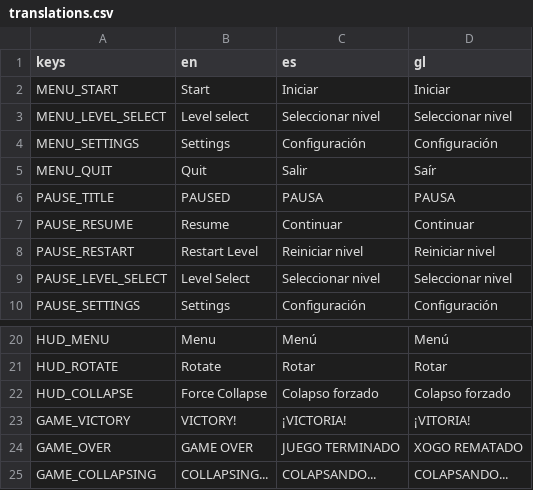
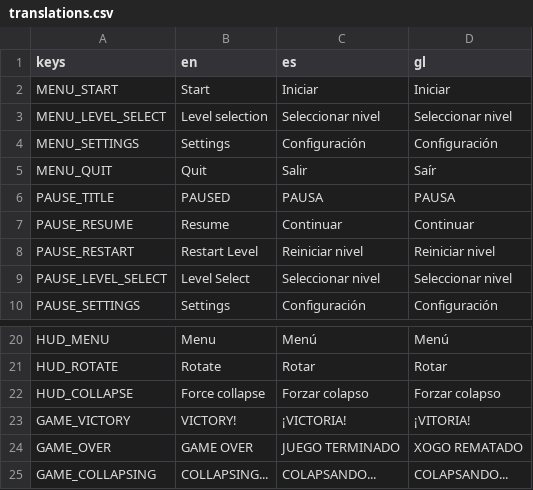
Before and after one commit to magnoint13/brinqo-2026, a CSV file: resources/translations/translations.csv, drawn as a sheet; only a part is shown, gaps mark what is left out.

```diff
--- a/resources/translations/translations.csv
+++ b/resources/translations/translations.csv
@@ -2,3 +2,3 @@ keys,en,es,gl
 MENU_START,Start,Iniciar,Iniciar
-MENU_LEVEL_SELECT,Level select,Seleccionar nivel,Seleccionar nivel
+MENU_LEVEL_SELECT,Level selection,Seleccionar nivel,Seleccionar nivel
 MENU_SETTINGS,Settings,Configuración,Configuración
@@ -21,3 +21,3 @@ HUD_MENU,Menu,Menú,Menú
 HUD_ROTATE,Rotate,Rotar,Rotar
-HUD_COLLAPSE,Force Collapse,Colapso forzado,Colapso forzado
+HUD_COLLAPSE,Force collapse,Forzar colapso,Forzar colapso
 GAME_VICTORY,VICTORY!,¡VICTORIA!,¡VITORIA!
```
Also changed, not shown: 11 other files.
